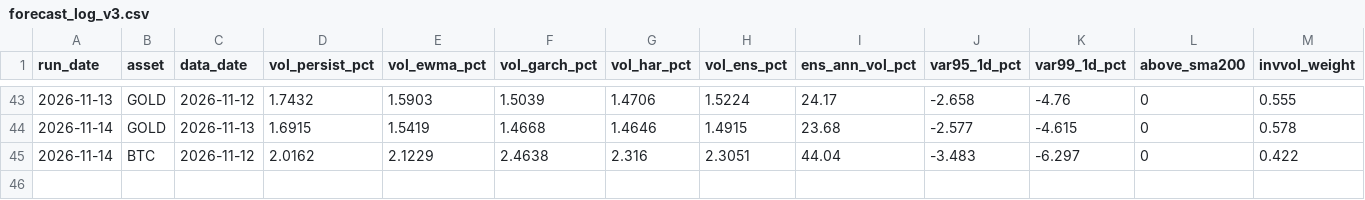
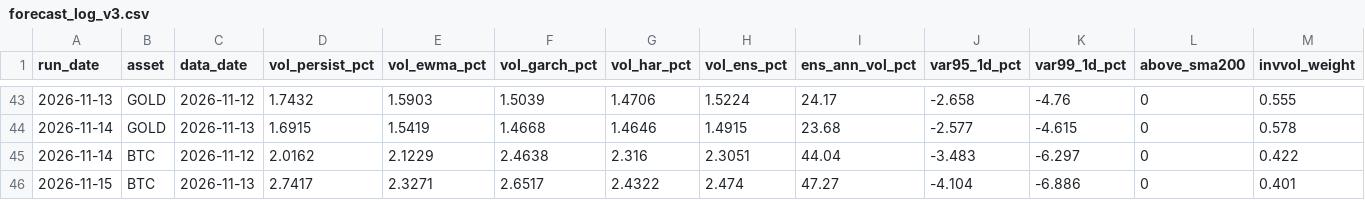
Before and after one commit to AsfahanJaved328/Model-Training-on-Gold-dataset, a CSV file: results/forecast_log_v3.csv, drawn as a sheet; only a part is shown, gaps mark what is left out; the diff names each change by its address in the sheet, - before the commit and + after, or states it on an @@ line.

```diff
--- a/results/forecast_log_v3.csv
+++ b/results/forecast_log_v3.csv
+row 46: 2026-11-15 | BTC | 2026-11-13 | 2.7417 | 2.3271 | 2.6517 | 2.4322 | 2.474 | 47.27 | -4.104 | -6.886 | 0 | 0.401
```
Also changed, not shown: 1 other file.
